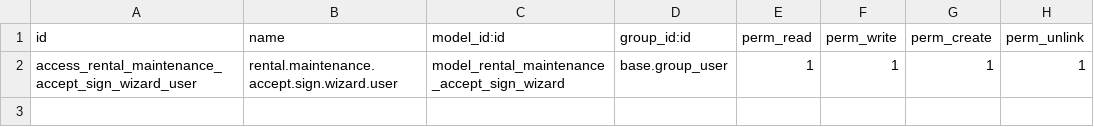
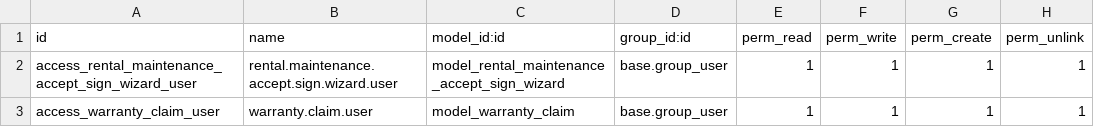
Before and after one commit to Noh010788/s_soluotion, a CSV file: custom_addon/rental_product_maintenance/security/ir.model.access.csv, drawn as a sheet; the diff names each change by its address in the sheet, - before the commit and + after, or states it on an @@ line.

Commit message:
Add warranty and maintenance enhancements

```diff
--- a/custom_addon/rental_product_maintenance/security/ir.model.access.csv
+++ b/custom_addon/rental_product_maintenance/security/ir.model.access.csv
+row 3: access_warranty_claim_user | warranty.claim.user | model_warranty_claim | base.group_user | 1 | 1 | 1 | 1
```
Also changed, not shown: 13 other files.
